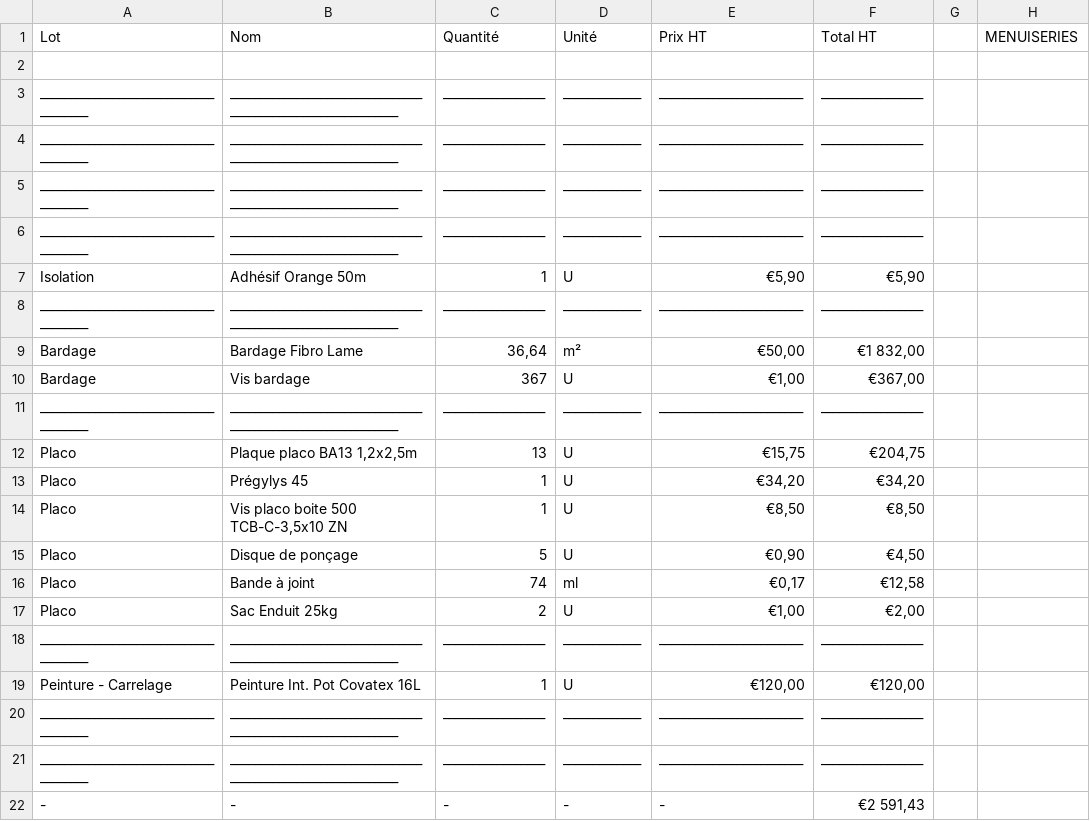
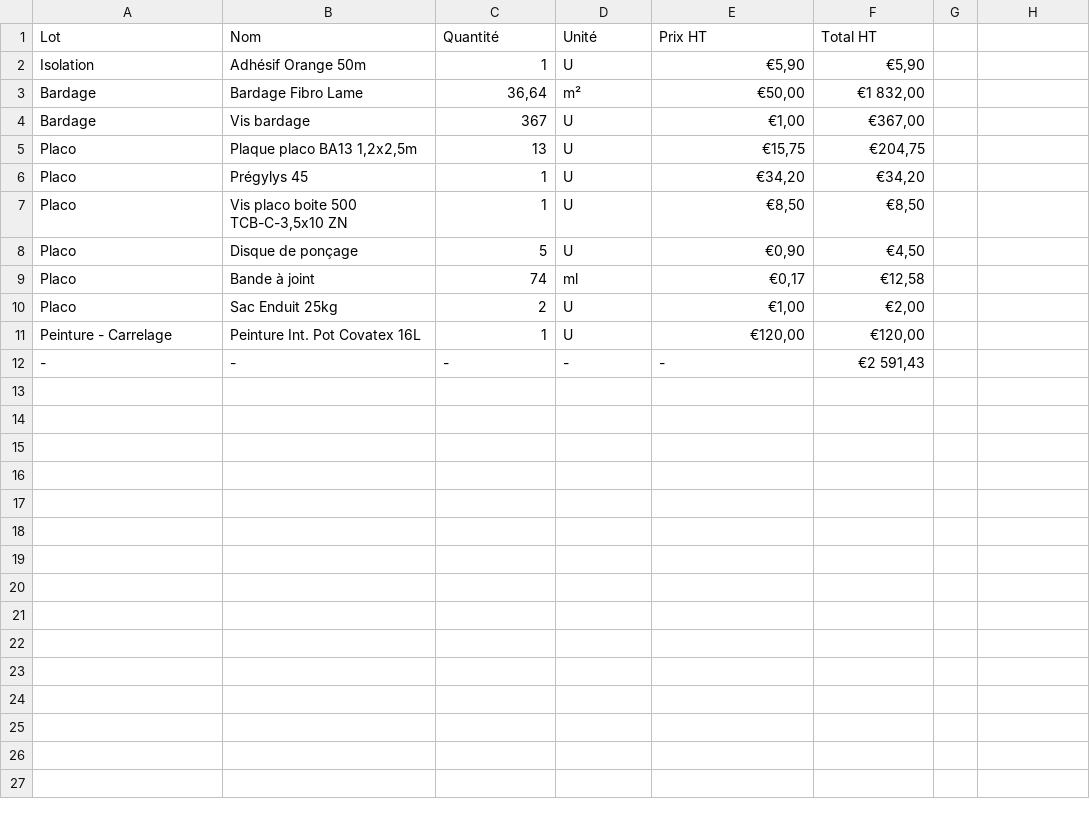
Before and after one commit to CDA-Dany/metre-chantier, a CSV file: data/Chantier2.csv, drawn as a sheet; the diff names each change by its address in the sheet, - before the commit and + after, or states it on an @@ line.

Commit message:
Update Chantier2.csv

```diff
--- a/data/Chantier2.csv
+++ b/data/Chantier2.csv
-H1: MENUISERIES
+H1: (empty)
-row 2: (empty)
-row 3: _____________________________________ | ____________________________________________________________ | _________________ | _____________ | ________________________ | _________________
-row 4: _____________________________________ | ____________________________________________________________ | _________________ | _____________ | ________________________ | _________________
-row 5: _____________________________________ | ____________________________________________________________ | _________________ | _____________ | ________________________ | _________________
-row 6: _____________________________________ | ____________________________________________________________ | _________________ | _____________ | ________________________ | _________________
-row 8: _____________________________________ | ____________________________________________________________ | _________________ | _____________ | ________________________ | _________________
-row 11: _____________________________________ | ____________________________________________________________ | _________________ | _____________ | ________________________ | _________________
-row 18: _____________________________________ | ____________________________________________________________ | _________________ | _____________ | ________________________ | _________________
-row 20: _____________________________________ | ____________________________________________________________ | _________________ | _____________ | ________________________ | _________________
-row 21: _____________________________________ | ____________________________________________________________ | _________________ | _____________ | ________________________ | _________________
```
